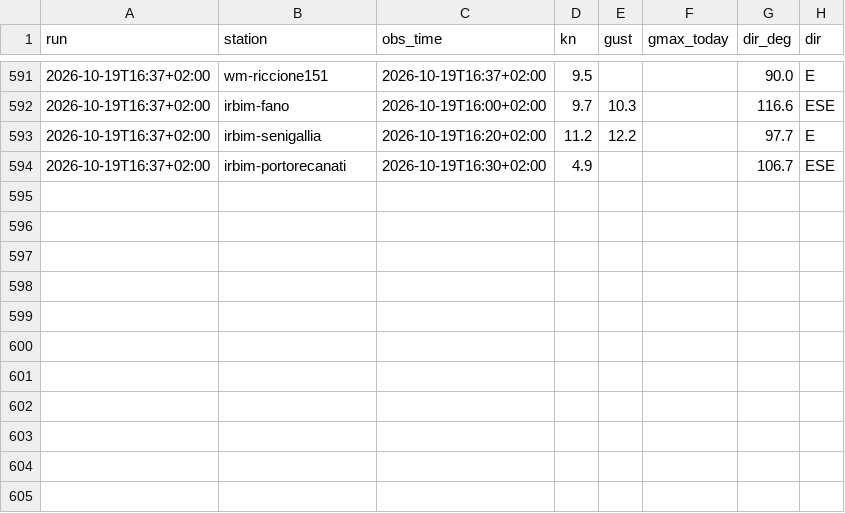
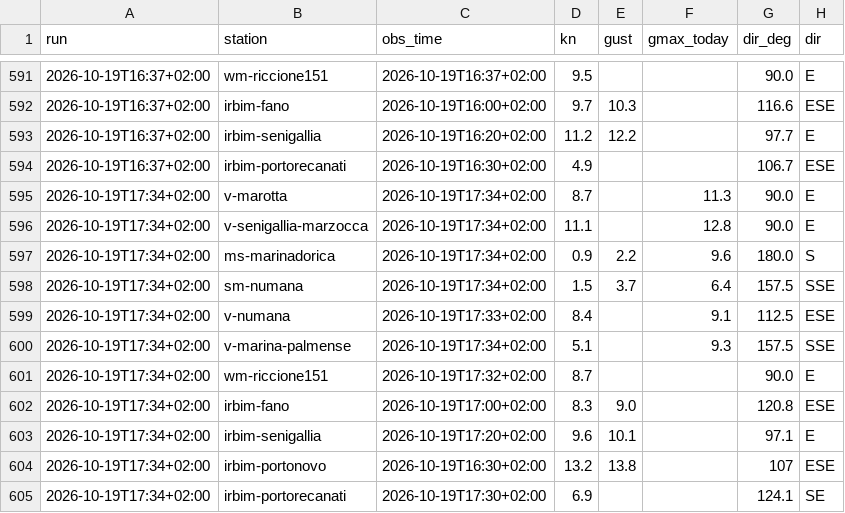
Before and after one commit to giuliobellitti-cell/spot-board-dati, a CSV file: data/obs/2026-10.csv, drawn as a sheet; only a part is shown, gaps mark what is left out.

```diff
--- a/data/obs/2026-10.csv
+++ b/data/obs/2026-10.csv
@@ -594 +594,12 @@ run,station,obs_time,kn,gust,gmax_today,dir_deg,dir
 2026-10-19T16:37+02:00,irbim-portorecanati,2026-10-19T16:30+02:00,4.9,,,106.7,ESE
+2026-10-19T17:34+02:00,v-marotta,2026-10-19T17:34+02:00,8.7,,11.3,90.0,E
+2026-10-19T17:34+02:00,v-senigallia-marzocca,2026-10-19T17:34+02:00,11.1,,12.8,90.0,E
+2026-10-19T17:34+02:00,ms-marinadorica,2026-10-19T17:34+02:00,0.9,2.2,9.6,180.0,S
+2026-10-19T17:34+02:00,sm-numana,2026-10-19T17:34+02:00,1.5,3.7,6.4,157.5,SSE
+2026-10-19T17:34+02:00,v-numana,2026-10-19T17:33+02:00,8.4,,9.1,112.5,ESE
+2026-10-19T17:34+02:00,v-marina-palmense,2026-10-19T17:34+02:00,5.1,,9.3,157.5,SSE
+2026-10-19T17:34+02:00,wm-riccione151,2026-10-19T17:32+02:00,8.7,,,90.0,E
+2026-10-19T17:34+02:00,irbim-fano,2026-10-19T17:00+02:00,8.3,9.0,,120.8,ESE
+2026-10-19T17:34+02:00,irbim-senigallia,2026-10-19T17:20+02:00,9.6,10.1,,97.1,E
+2026-10-19T17:34+02:00,irbim-portonovo,2026-10-19T16:30+02:00,13.2,13.8,,107,ESE
+2026-10-19T17:34+02:00,irbim-portorecanati,2026-10-19T17:30+02:00,6.9,,,124.1,SE
```
Also changed, not shown: data/mare/2026-10.csv, 2 other files.
